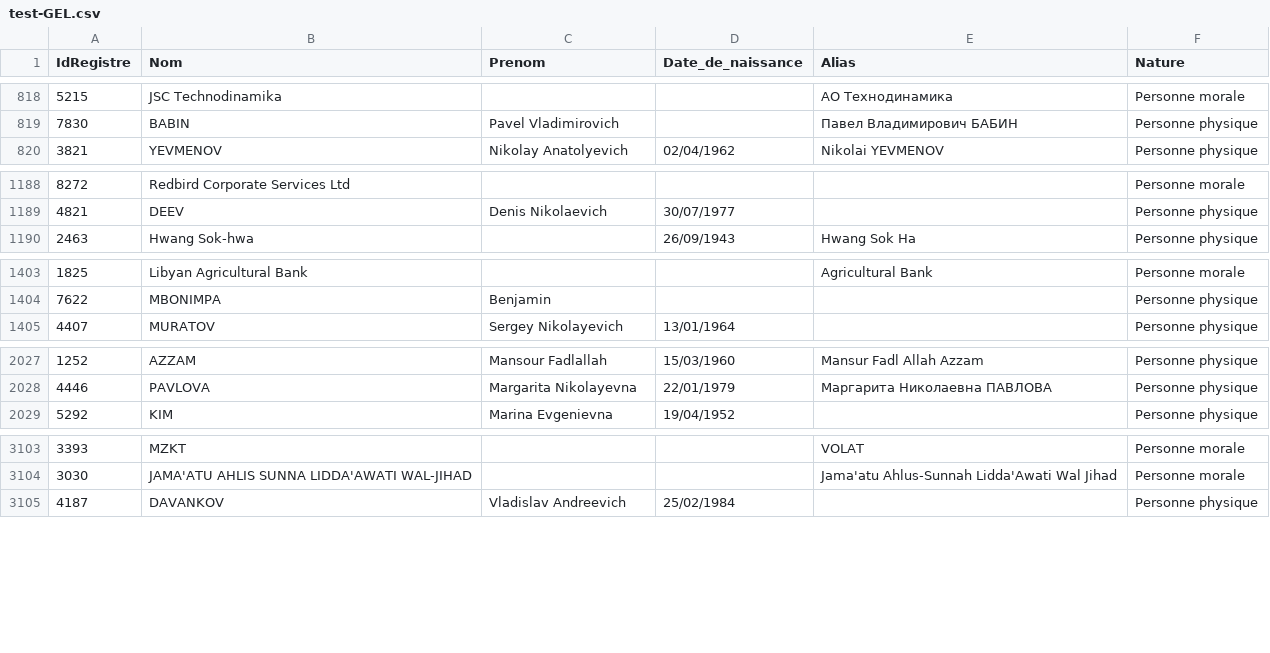
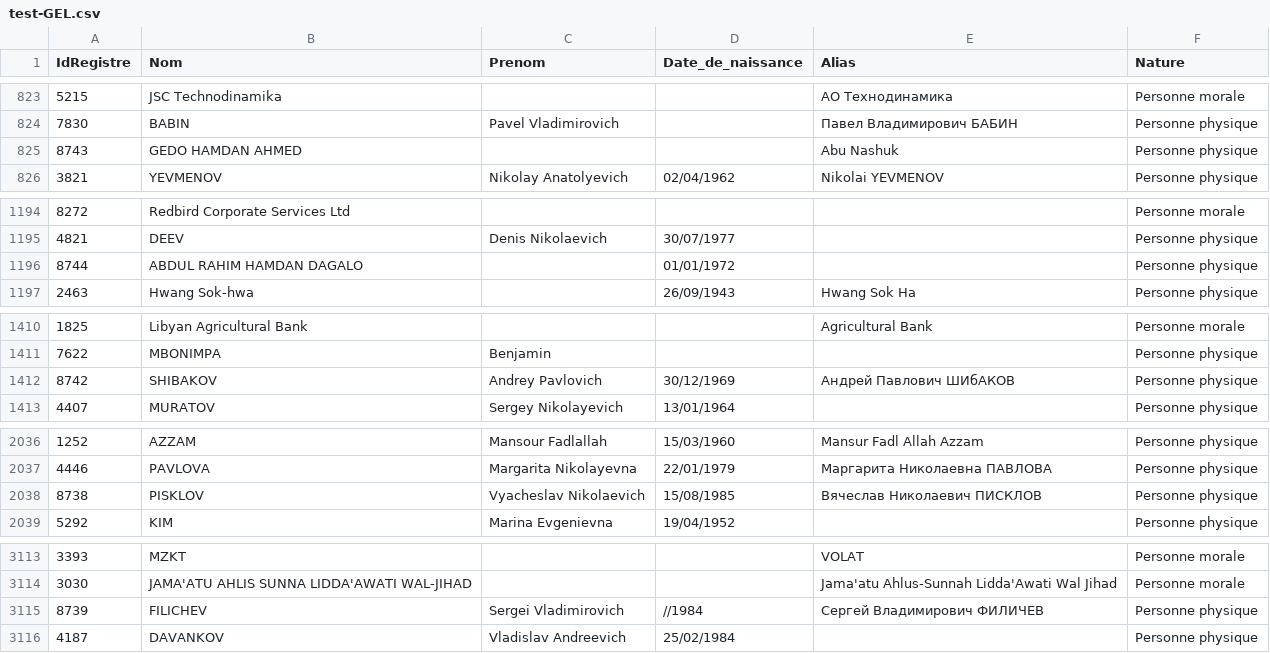
Before and after one commit to pobel-cmd/make-csv-exchange, a CSV file: test-GEL.csv, drawn as a sheet; only a part is shown, gaps mark what is left out; the diff covers the shown part only; the diff names each change by its address in the sheet, - before the commit and + after, or states it on an @@ line.

```diff
--- a/test-GEL.csv
+++ b/test-GEL.csv
+row 825: 8743 | GEDO HAMDAN AHMED |  |  | Abu Nashuk | Personne physique
+row 1196: 8744 | ABDUL RAHIM HAMDAN DAGALO |  | 01/01/1972 |  | Personne physique
+row 1412: 8742 | SHIBAKOV | Andrey Pavlovich | 30/12/1969 | Андрей Павлович ШИбАКОВ | Personne physique
+row 2038: 8738 | PISKLOV | Vyacheslav Nikolaevich | 15/08/1985 | Вячеслав Николаевич ПИСКЛОВ | Personne physique
+row 3115: 8739 | FILICHEV | Sergei Vladimirovich | //1984 | Сергей Bладимирович ФИЛИЧЕВ | Personne physique
```
Also changed, not shown: 7 added rows elsewhere in this file.
